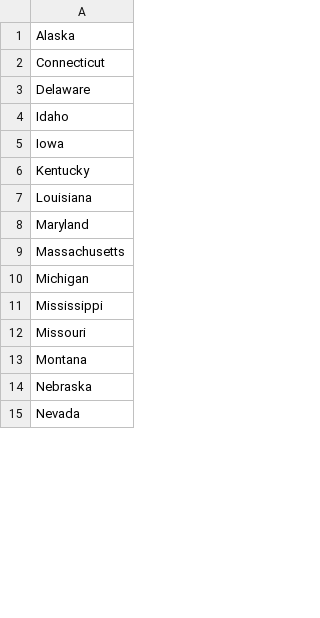
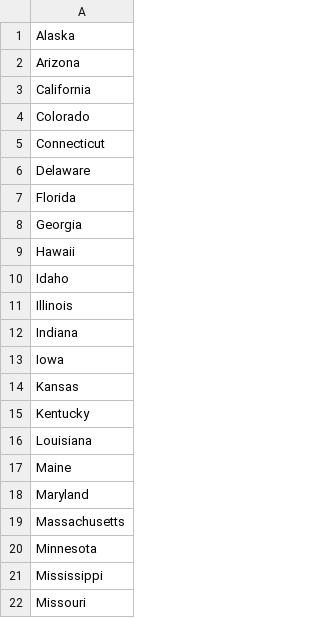
Before and after one commit to igk190/100DaysPython, a CSV file: Day 25/day-25-us-states-game-start/states_to_learn.csv, drawn as a sheet; only a part is shown; the shorter side is filled out with more unchanged rows; the diff covers the shown part only.

Commit message:
Day 26 - Applying list comprehension to remove a few lines in US States Game.

```diff
--- a/Day 25/day-25-us-states-game-start/states_to_learn.csv
+++ b/Day 25/day-25-us-states-game-start/states_to_learn.csv
@@ -1,11 +1,21 @@
 Alaska
+Arizona
+California
+Colorado
 Connecticut
 Delaware
+Florida
+Georgia
+Hawaii
 Idaho
+Illinois
+Indiana
 Iowa
+Kansas
 Kentucky
 Louisiana
+Maine
 Maryland
 Massachusetts
-Michigan
+Minnesota
 Mississippi
```
Also changed, not shown: 9 added rows and 1 edited cell elsewhere in this file, 1 other file.
